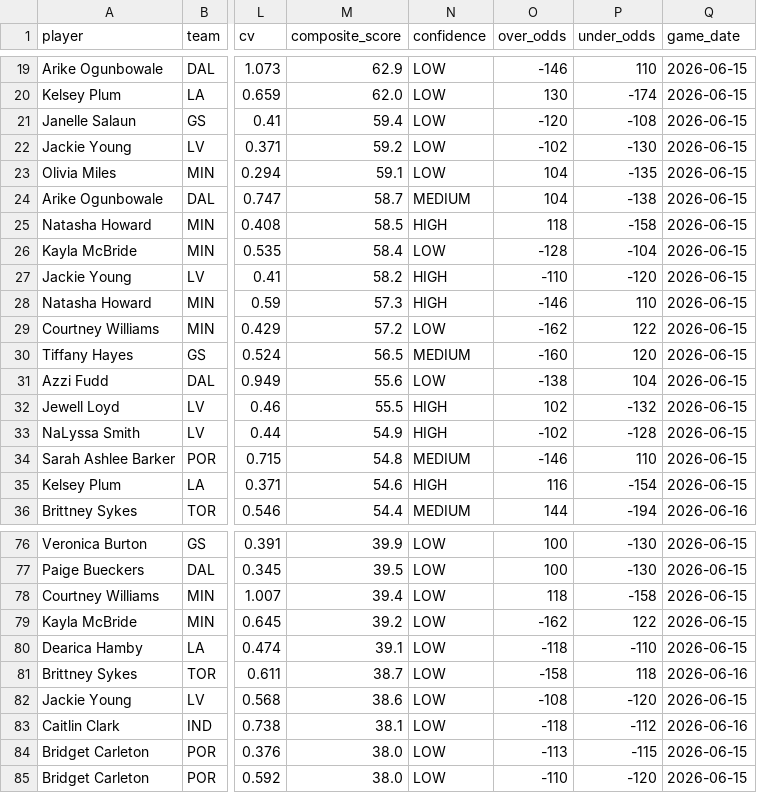
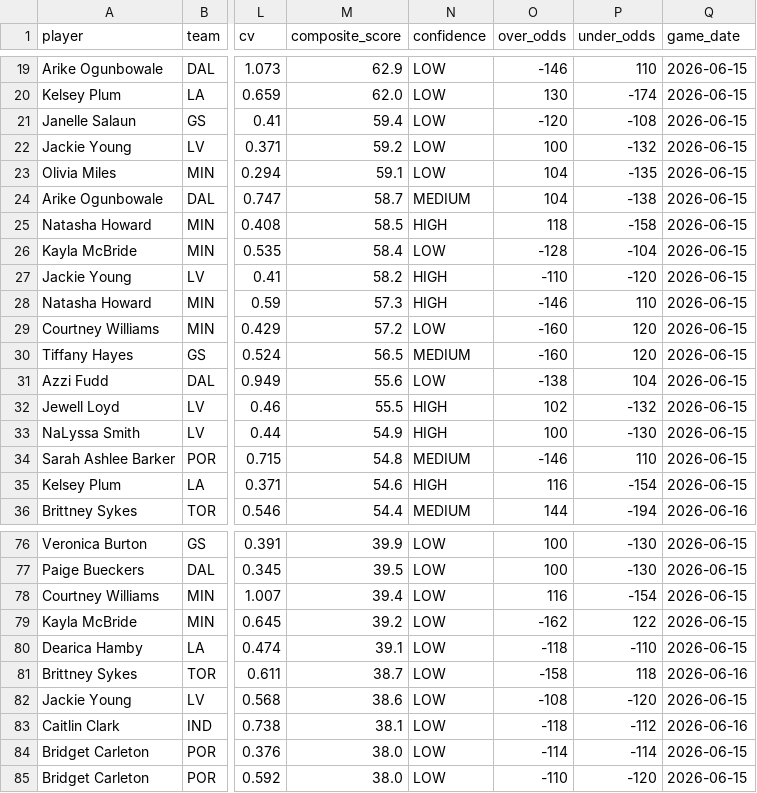
Before and after one commit to rakimr/PIRTDICA, a CSV file: wnba_prop_recommendations.csv, drawn as a sheet; only a part is shown, gaps mark what is left out; the diff covers the shown part only; the diff names each change by its address in the sheet, - before the commit and + after, or states it on an @@ line.

```diff
--- a/wnba_prop_recommendations.csv
+++ b/wnba_prop_recommendations.csv
-O22 (over_odds): -102
+O22 (over_odds): 100
-P22 (under_odds): -130
+P22 (under_odds): -132
-O29 (over_odds): -162
+O29 (over_odds): -160
-P29 (under_odds): 122
+P29 (under_odds): 120
-O33 (over_odds): -102
+O33 (over_odds): 100
-P33 (under_odds): -128
+P33 (under_odds): -130
-O78 (over_odds): 118
+O78 (over_odds): 116
-P78 (under_odds): -158
+P78 (under_odds): -154
-O84 (over_odds): -113
+O84 (over_odds): -114
-P84 (under_odds): -115
+P84 (under_odds): -114
```
Also changed, not shown: 23 edited cells elsewhere in this file, 1 other file.
